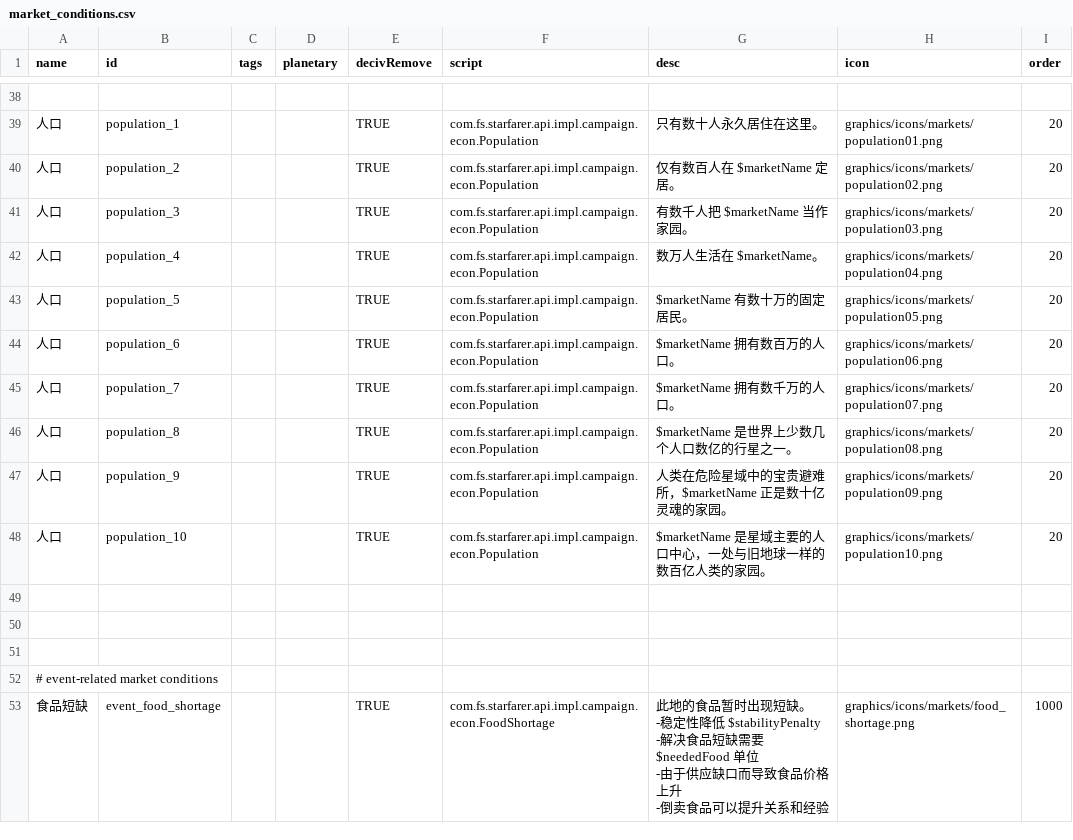
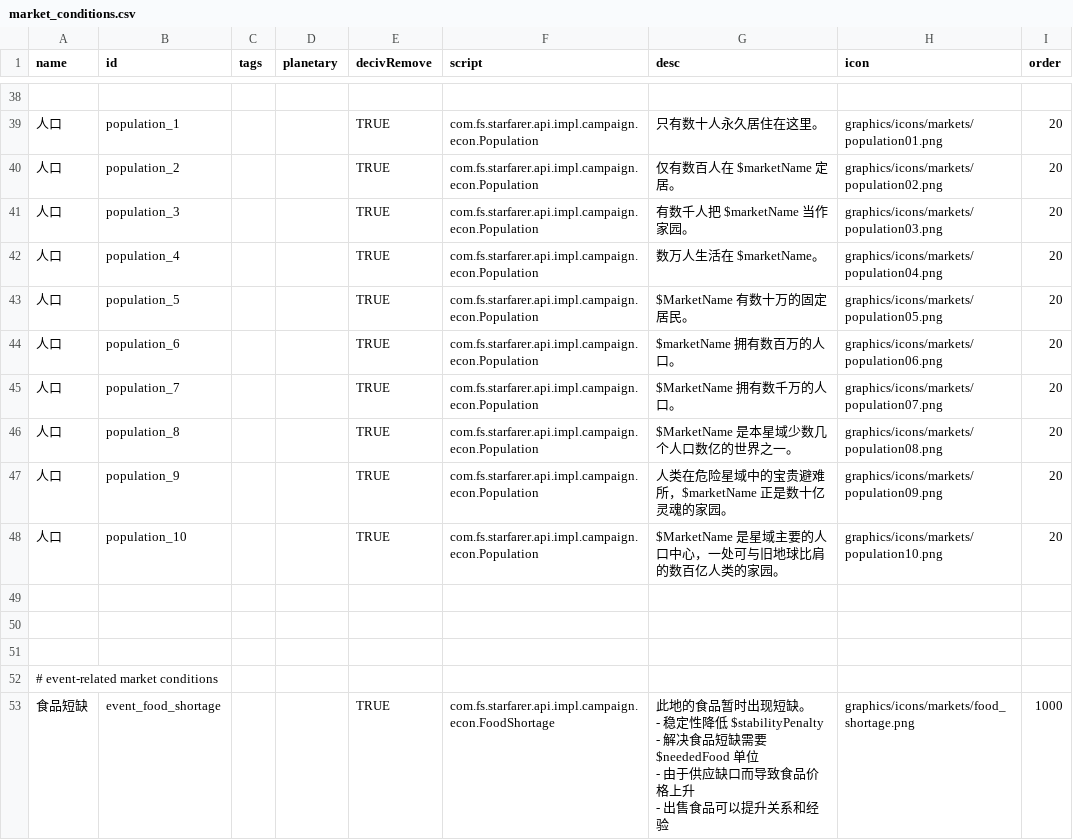
Before and after one commit to TruthOriginem/Starsector-Localization-CN, a CSV file: localization/data/campaign/market_conditions.csv, drawn as a sheet; only a part is shown, gaps mark what is left out; ↵ is a line break in a cell; the diff covers the shown part only; the diff names each change by its address in the sheet, - before the commit and + after, or states it on an @@ line.

```diff
--- a/localization/data/campaign/market_conditions.csv
+++ b/localization/data/campaign/market_conditions.csv
-G43 (desc): $marketName 有数十万的固定居民。
+G43 (desc): $MarketName 有数十万的固定居民。
-G45 (desc): $marketName 拥有数千万的人口。
+G45 (desc): $MarketName 拥有数千万的人口。
-G46 (desc): $marketName 是世界上少数几个人口数亿的行星之一。
+G46 (desc): $MarketName 是本星域少数几个人口数亿的世界之一。
-G48 (desc): $marketName 是星域主要的人口中心，一处与旧地球一样的数百亿人类的家园。
+G48 (desc): $MarketName 是星域主要的人口中心，一处可与旧地球比肩的数百亿人类的家园。
-G53 (desc): …上升 ↵ -倒卖食品可以…
+G53 (desc): …上升 ↵ - 出售食品可以…
```
Also changed, not shown: 36 edited cells elsewhere in this file, localization/data/campaign/special_items.csv, localization/data/hullmods/hull_mods.csv, 31 other files.
